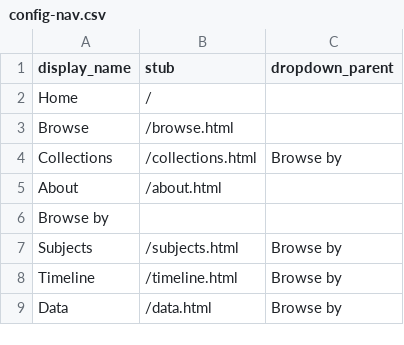
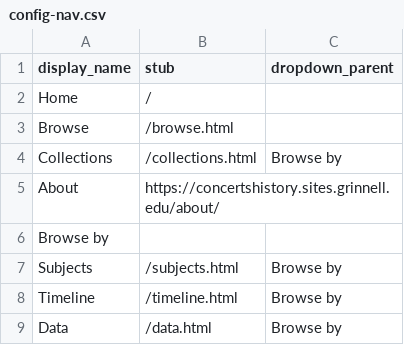
Before and after one commit to smithmor/GCCB-Georgia-Dentel-Project, a CSV file: _data/config-nav.csv, drawn as a sheet.

Commit message:
Update About link to external URL

```diff
--- a/_data/config-nav.csv
+++ b/_data/config-nav.csv
@@ -4,3 +4,3 @@ Browse,/browse.html,
 Collections,/collections.html,Browse by
-About,/about.html,,
+About,https://concertshistory.sites.grinnell.edu/about/,,
 Browse by
```
